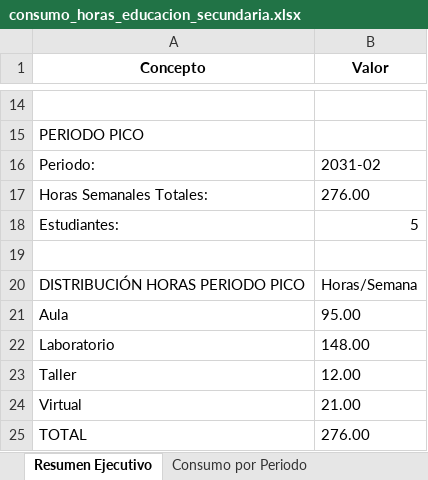
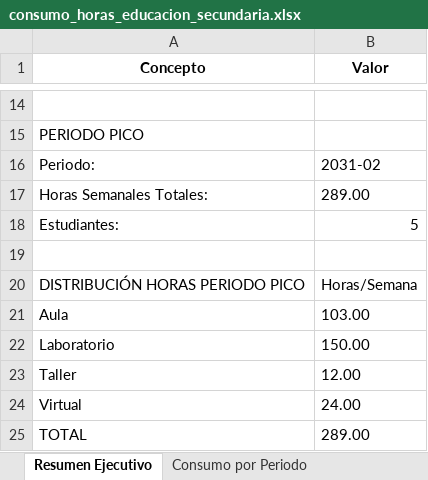
Before and after one commit to alexandercabana17-sketch/Consumo_horas_educacion_secundaria, an Excel workbook: salida/excel/consumo_horas_educacion_secundaria.xlsx, sheet Resumen Ejecutivo, drawn as a sheet; only a part is shown, gaps mark what is left out; values as stored, in another font and other column widths than the file's, no borders; the diff names each change by its address in the sheet, - before the commit and + after, or states it on an @@ line.

```diff
--- a/salida/excel/consumo_horas_educacion_secundaria.xlsx (sheet Resumen Ejecutivo)
+++ b/salida/excel/consumo_horas_educacion_secundaria.xlsx (sheet Resumen Ejecutivo)
-B17 (Valor): 276.00
+B17 (Valor): 289.00
-B21 (Valor): 95.00
+B21 (Valor): 103.00
-B22 (Valor): 148.00
+B22 (Valor): 150.00
-B24 (Valor): 21.00
+B24 (Valor): 24.00
-B25 (Valor): 276.00
+B25 (Valor): 289.00
```
Also changed, not shown: sheet Consumo por Periodo, sheet Tabla Pivote, sheet Consumo por Año, sheet Consumo por Semestre, 2 other files.
